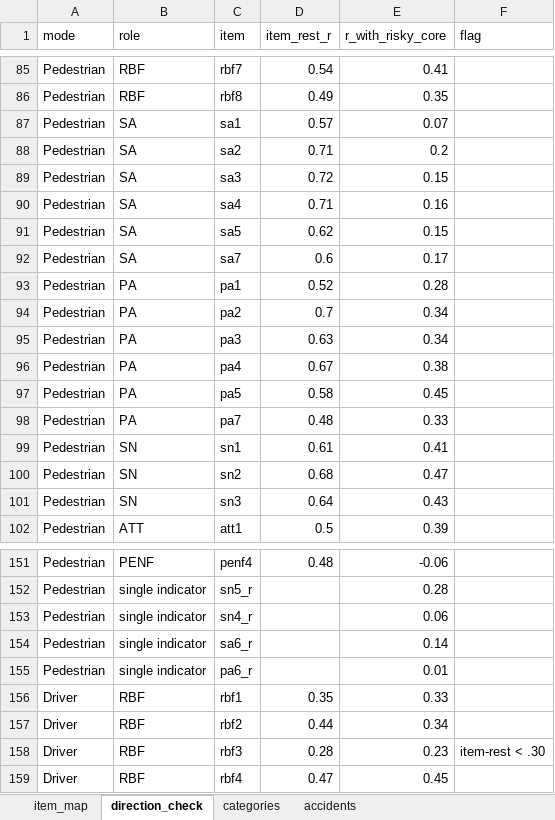
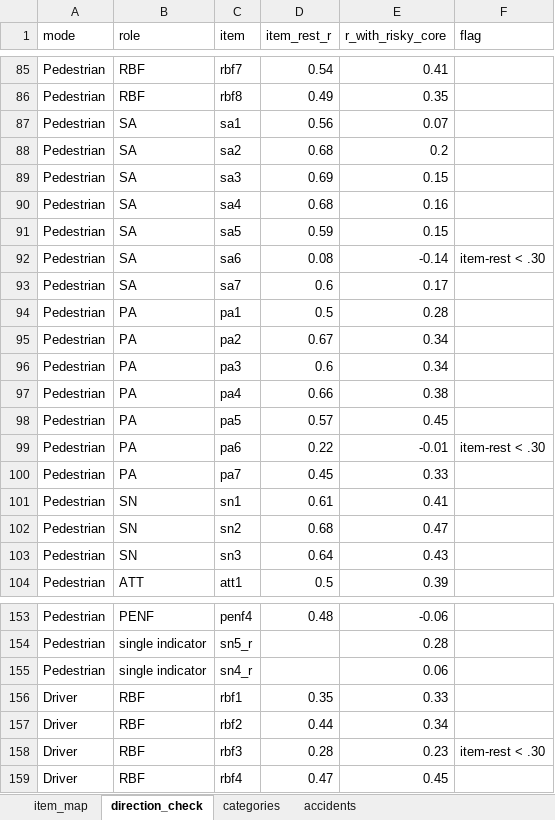
Before and after one commit to Fatemeh-s-tabatabaei/SEM-for-Road-User-Behavior, an Excel workbook: ItemPrep/item_prep.xlsx, sheet direction_check, drawn as a sheet; only a part is shown, gaps mark what is left out; values as stored, in another font and other column widths than the file's, no borders; removed rows and columns are numbered as before the commit, all else as after; the diff names each change by its address in the sheet, - before the commit and + after, or states it on an @@ line.

```diff
--- a/ItemPrep/item_prep.xlsx (sheet direction_check)
+++ b/ItemPrep/item_prep.xlsx (sheet direction_check)
-D87 (item_rest_r): 0.57
+D87 (item_rest_r): 0.56
-D88 (item_rest_r): 0.71
+D88 (item_rest_r): 0.68
-D89 (item_rest_r): 0.72
+D89 (item_rest_r): 0.69
-D90 (item_rest_r): 0.71
+D90 (item_rest_r): 0.68
-D91 (item_rest_r): 0.62
+D91 (item_rest_r): 0.59
+row 92: Pedestrian | SA | sa6 | 0.08 | -0.14 | item-rest < .30
-D94 (item_rest_r): 0.52
+D94 (item_rest_r): 0.5
-D95 (item_rest_r): 0.7
+D95 (item_rest_r): 0.67
-D96 (item_rest_r): 0.63
+D96 (item_rest_r): 0.6
-D97 (item_rest_r): 0.67
+D97 (item_rest_r): 0.66
-D98 (item_rest_r): 0.58
+D98 (item_rest_r): 0.57
+row 99: Pedestrian | PA | pa6 | 0.22 | -0.01 | item-rest < .30
-D100 (item_rest_r): 0.48
+D100 (item_rest_r): 0.45
-row 154: Pedestrian | single indicator | sa6_r |  | 0.14
-row 155: Pedestrian | single indicator | pa6_r |  | 0.01
```
Also changed, not shown: sheet categories, sheet item_map, CleaningResults/Driver_clean.xlsx, CleaningResults/Motorcyclist_clean.xlsx, 41 other files.
